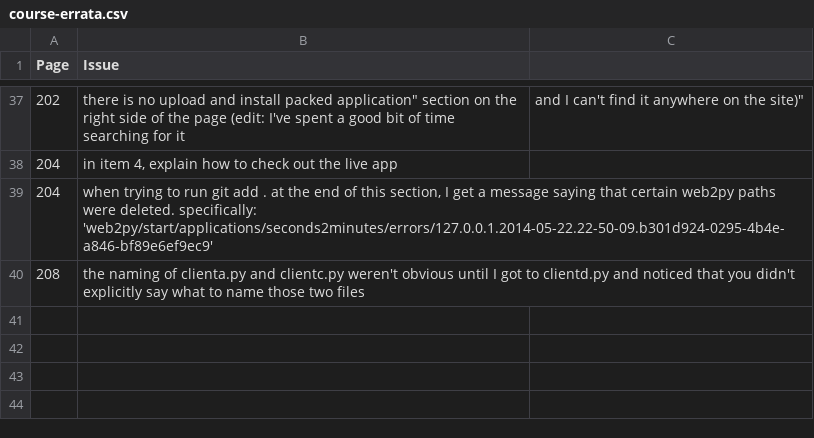
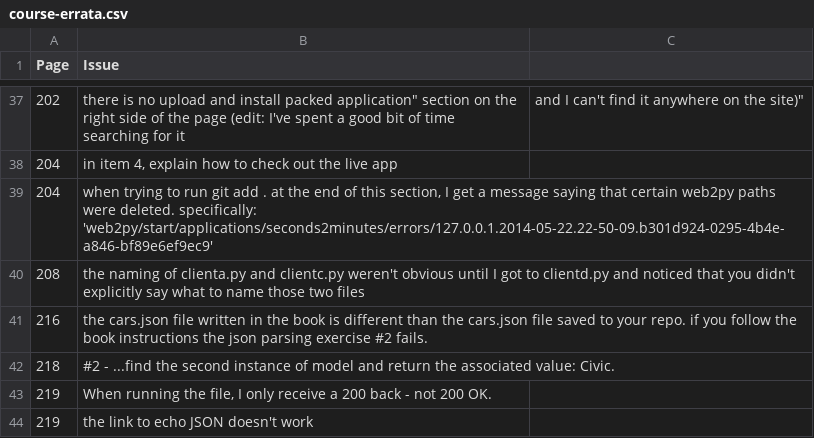
Before and after one commit to nicholastjohnson/realpython, a CSV file: course-errata.csv, drawn as a sheet; only a part is shown, gaps mark what is left out.

```diff
--- a/course-errata.csv
+++ b/course-errata.csv
@@ -40 +40,5 @@
 208, "the naming of clienta.py and clientc.py weren't obvious until I got to clientd.py and noticed that you didn't explicitly say what to name those two files"
+216, "the cars.json file written in the book is different than the cars.json file saved to your repo. if you follow the book instructions the json parsing exercise #2 fails."
+218, "#2 - ...find the second instance of model and return the associated value: Civic."
+219, "When running the file, I only receive a 200 back - not 200 OK."
+219, "the link to echo JSON doesn't work"
```
Also changed, not shown: 9 other files.
